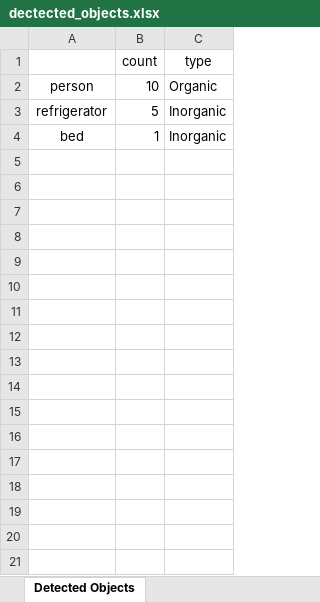
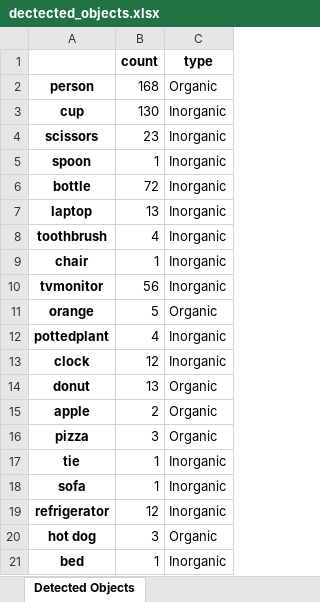
Before and after one commit to vao211/IOT_junk_sorting, an Excel workbook: dectected_objects.xlsx, sheet Detected Objects, drawn as a sheet; values as stored, in another font and other column widths than the file's, no borders; addresses are those after the commit; the diff names each change by its address in the sheet, - before the commit and + after, or states it on an @@ line.

```diff
--- a/dectected_objects.xlsx (sheet Detected Objects)
+++ b/dectected_objects.xlsx (sheet Detected Objects)
-B1:C1 bold: off
+B1:C1 bold: on
-A2 bold: off
+A2 bold: on
-B2 (count): 10
+B2 (count): 168
+row 3: cup | 130 | Inorganic
+row 4: scissors | 23 | Inorganic
+row 5: spoon | 1 | Inorganic
+row 6: bottle | 72 | Inorganic
+row 7: laptop | 13 | Inorganic
+row 8: toothbrush | 4 | Inorganic
+row 9: chair | 1 | Inorganic
+row 10: tvmonitor | 56 | Inorganic
+row 11: orange | 5 | Organic
+row 12: pottedplant | 4 | Inorganic
+row 13: clock | 12 | Inorganic
+row 14: donut | 13 | Organic
+row 15: apple | 2 | Organic
+row 16: pizza | 3 | Organic
+row 17: tie | 1 | Inorganic
+row 18: sofa | 1 | Inorganic
-A19 bold: off
+A19 bold: on
-B19 (count): 5
+B19 (count): 12
+row 20: hot dog | 3 | Organic
-A21 bold: off
+A21 bold: on
```
Also changed, not shown: 6 other files.
